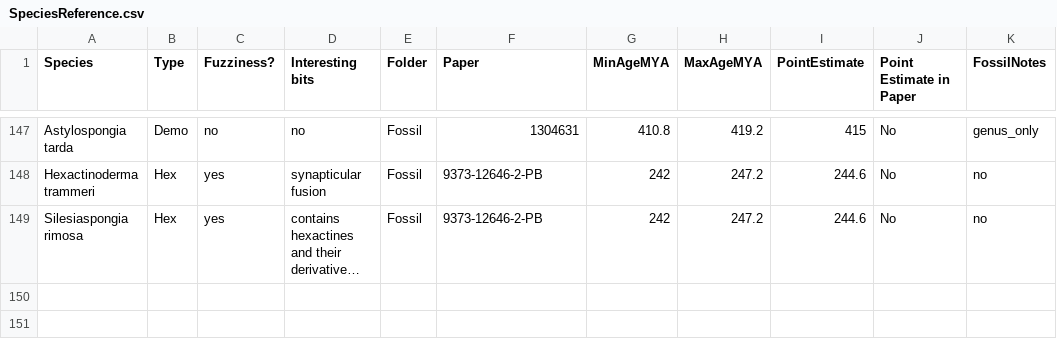
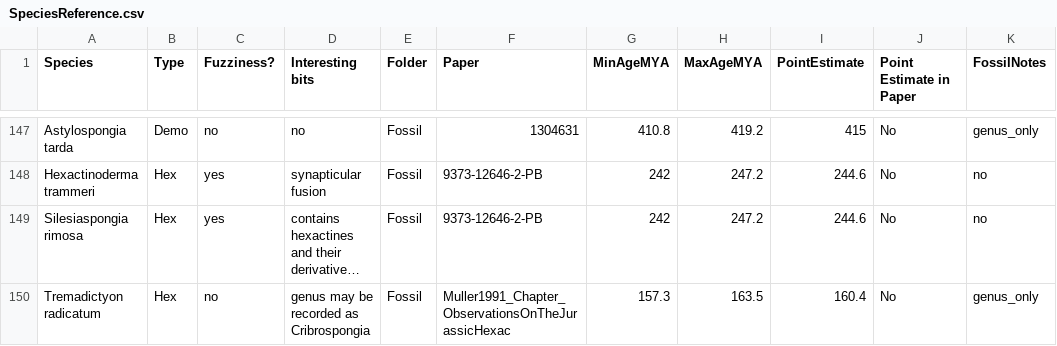
Before and after one commit to bomeara/SpiculeComplexity, a CSV file: Matrix/SpeciesReference.csv, drawn as a sheet; only a part is shown, gaps mark what is left out; long unchanged cells end in …; the diff names each change by its address in the sheet, - before the commit and + after, or states it on an @@ line.

```diff
--- a/Matrix/SpeciesReference.csv
+++ b/Matrix/SpeciesReference.csv
+row 150: Tremadictyon radicatum | Hex | no | genus may be recorded as Cribrospongia | Fossil | Muller1991_Chapter_ObservationsOnTheJurassicHexac | 157.3 | 163.5 | 160.4 | No | genus_only
```
Also changed, not shown: Matrix/CharacterMatrix.csv, 1 other file.
